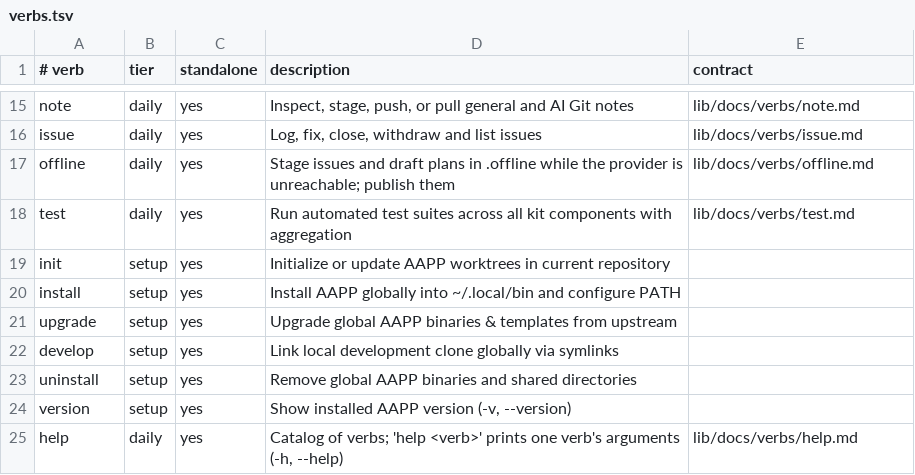
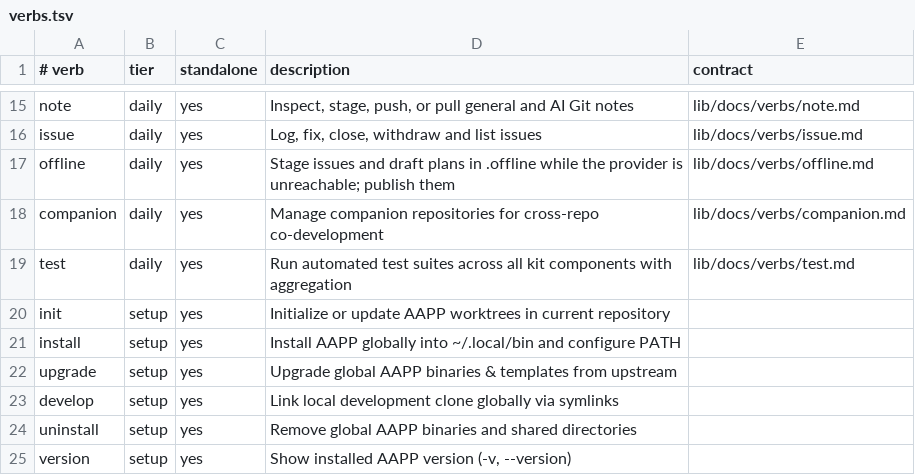
Before and after one commit to aapp-protocol/aapp-kit, a TSV file: lib/verbs.tsv, drawn as a sheet; only a part is shown, gaps mark what is left out; the shorter side is filled out with more unchanged rows; the diff names each change by its address in the sheet, - before the commit and + after, or states it on an @@ line.

Commit message:
feat(companion): bridge for cross-repo development (P-90)
AI-Agent: Antigravity
AI-Vendor: Google
AI-Model: gemini-1.5-pro

```diff
--- a/lib/verbs.tsv
+++ b/lib/verbs.tsv
+row 18: companion | daily | yes | Manage companion repositories for cross-repo co-development | lib/docs/verbs/companion.md
```
Also changed, not shown: 11 other files.
